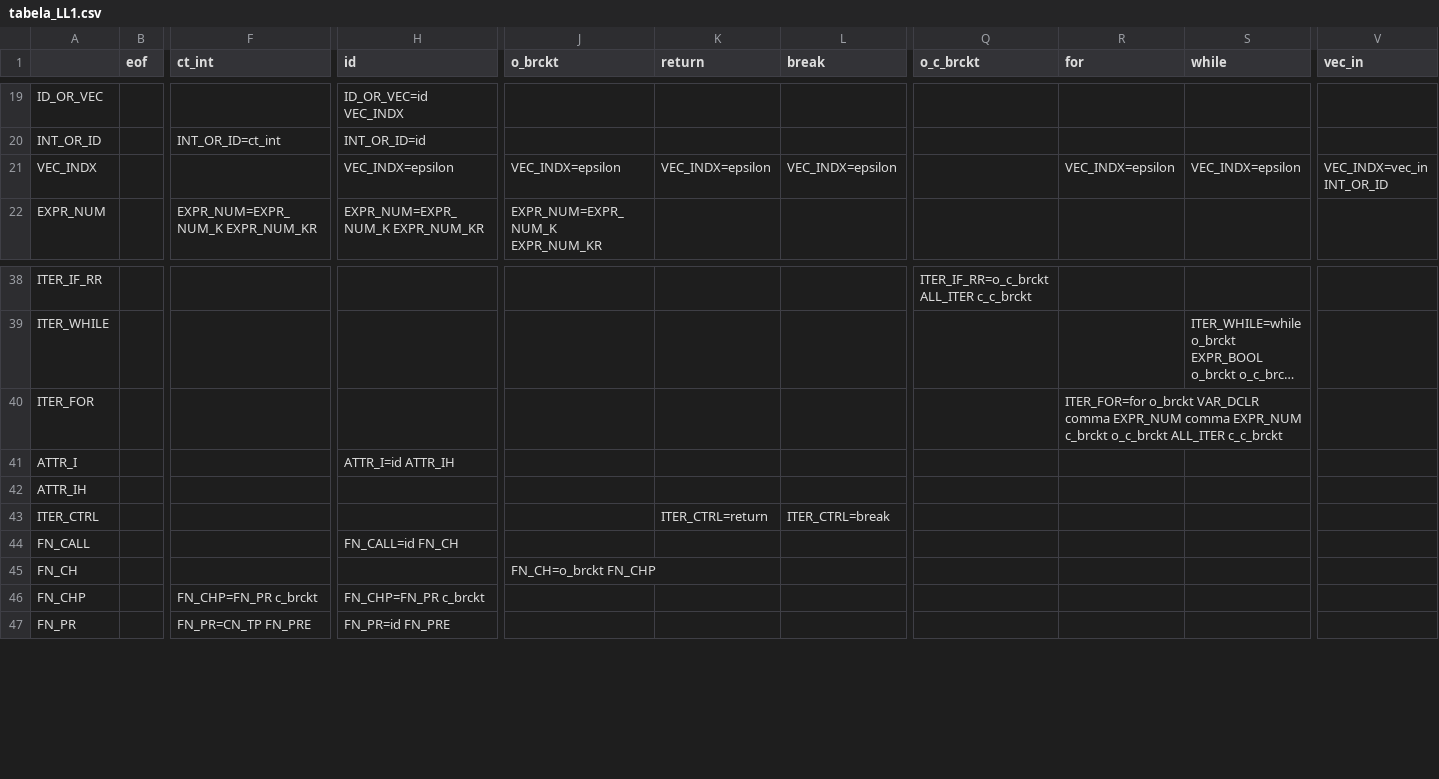
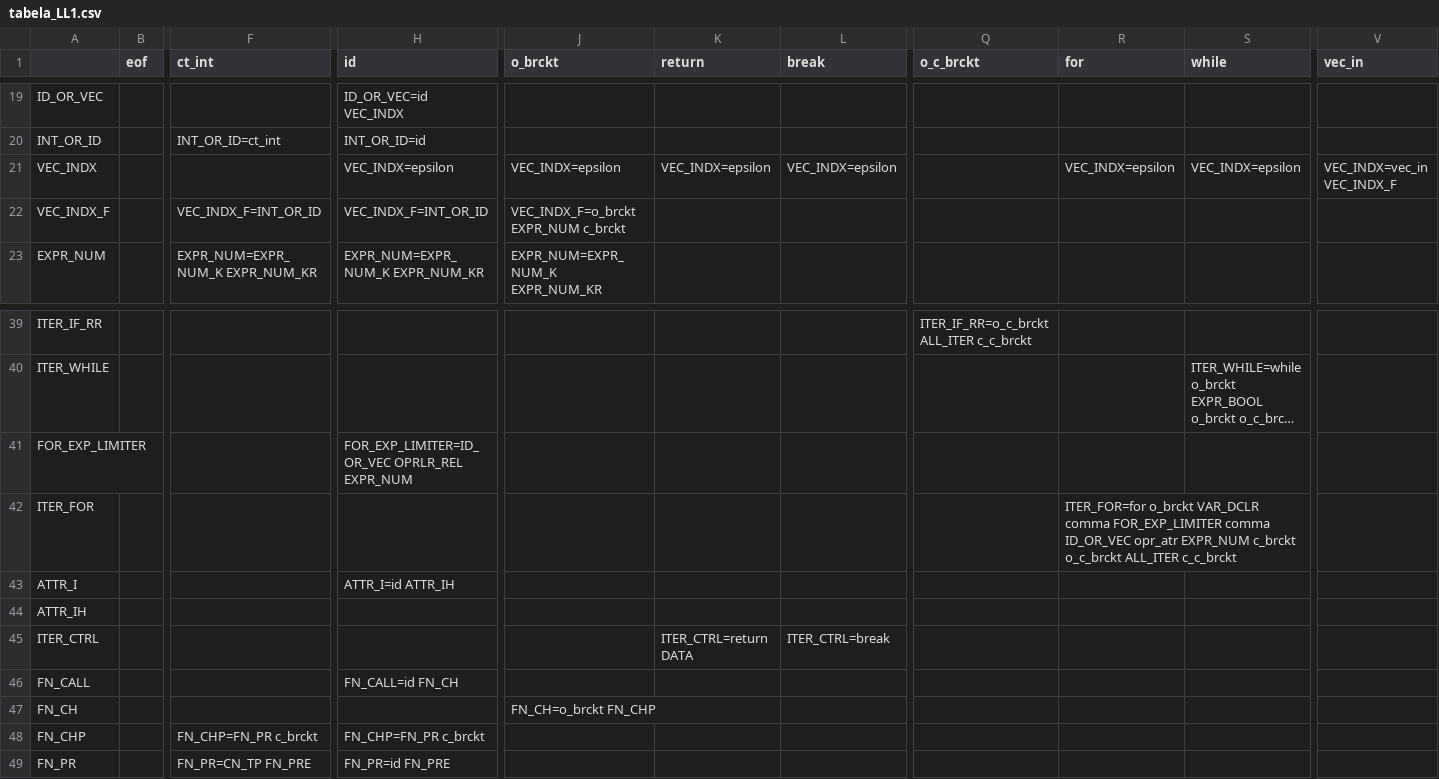
Before and after one commit to NaelsonDouglas/namelesscompiler, a CSV file: especificações/tabela_LL1.csv, drawn as a sheet; only a part is shown, gaps mark what is left out; long unchanged cells end in …; addresses are those after the commit; rows hold the shown columns only; the diff names each change by its address in the sheet, - before the commit and + after, or states it on an @@ line.

```diff
--- a/especificações/tabela_LL1.csv
+++ b/especificações/tabela_LL1.csv
-V21 (vec_in): VEC_INDX=vec_in INT_OR_ID
+V21 (vec_in): VEC_INDX=vec_in VEC_INDX_F
+row 22: VEC_INDX_F |  | VEC_INDX_F=INT_OR_ID | VEC_INDX_F=INT_OR_ID | VEC_INDX_F=o_brckt EXPR_NUM c_brckt
+row 41: FOR_EXP_LIMITER |  |  | FOR_EXP_LIMITER=ID_OR_VEC OPRLR_REL EXPR_NUM
-R42 (for): …VAR_DCLR comma EXPR_NUM comma EXPR_NUM c_brckt…
+R42 (for): …VAR_DCLR comma FOR_EXP_LIMITER comma ID_OR_VEC opr_atr EXPR_NUM c_brckt…
-K45 (return): ITER_CTRL=return
+K45 (return): ITER_CTRL=return DATA
```
Also changed, not shown: src/grammar_table.csv, 5 other files.
